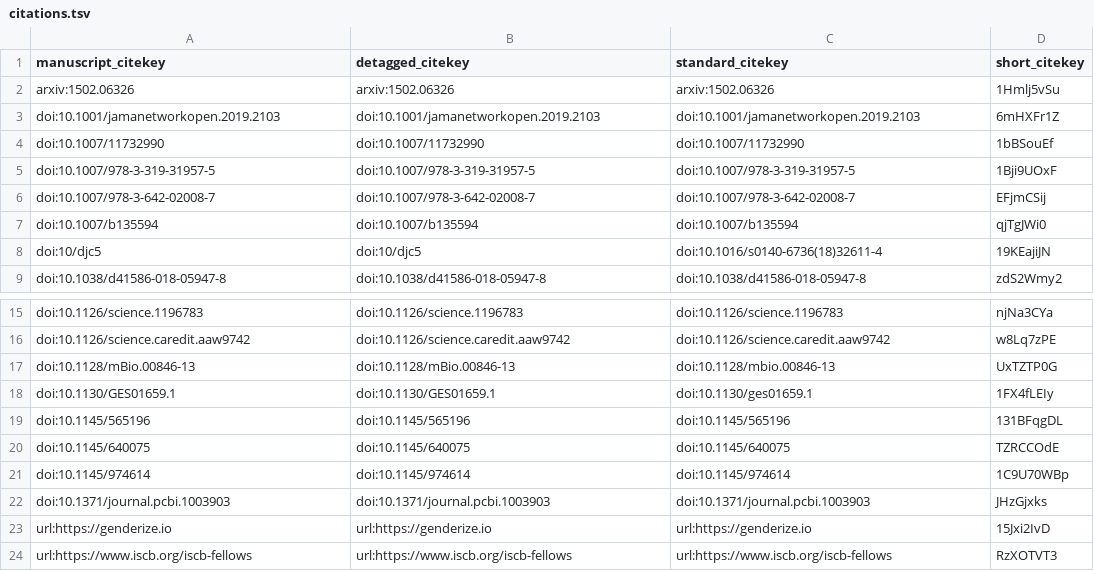
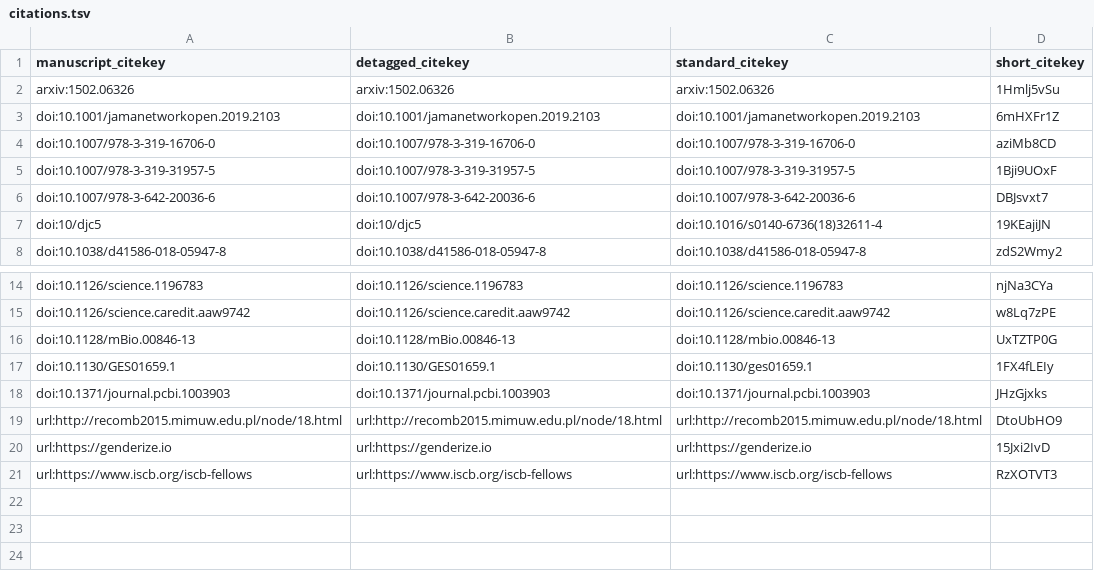
Before and after one commit to greenelab/iscb-diversity-manuscript, a TSV file: citations.tsv, drawn as a sheet; only a part is shown, gaps mark what is left out; removed rows and columns are numbered as before the commit, all else as after; the diff names each change by its address in the sheet, - before the commit and + after, or states it on an @@ line.

Commit message:
Merge pull request #6 from greenelab/add-figs [ci skip]
This build is based on
https://github.com/greenelab/iscb-diversity-manuscript/commit/3f0c9714727ce1967e459bcef10066bbff35b203.

This commit was created by the following CI build and job:
https://github.com/greenelab/iscb-diversity-manuscript/commit/3f0c9714727ce1967e459bcef10066bbff35b203/checks
https://github.com/greenelab/iscb-diversity-manuscript/runs/run2

The full commit message that triggered this build is copied below:

Merge pull request #6 from greenelab/add-figs

Build completed & this is an improvement! Woo! 🎉

```diff
--- a/citations.tsv
+++ b/citations.tsv
-row 4: doi:10.1007/11732990 | doi:10.1007/11732990 | doi:10.1007/11732990 | 1bBSouEf
+row 4: doi:10.1007/978-3-319-16706-0 | doi:10.1007/978-3-319-16706-0 | doi:10.1007/978-3-319-16706-0 | aziMb8CD
-row 6: doi:10.1007/978-3-642-02008-7 | doi:10.1007/978-3-642-02008-7 | doi:10.1007/978-3-642-02008-7 | EFjmCSij
-row 7: doi:10.1007/b135594 | doi:10.1007/b135594 | doi:10.1007/b135594 | qjTgJWi0
+row 6: doi:10.1007/978-3-642-20036-6 | doi:10.1007/978-3-642-20036-6 | doi:10.1007/978-3-642-20036-6 | DBJsvxt7
-row 19: doi:10.1145/565196 | doi:10.1145/565196 | doi:10.1145/565196 | 131BFqgDL
-row 20: doi:10.1145/640075 | doi:10.1145/640075 | doi:10.1145/640075 | TZRCCOdE
-row 21: doi:10.1145/974614 | doi:10.1145/974614 | doi:10.1145/974614 | 1C9U70WBp
+row 19: url:http://recomb2015.mimuw.edu.pl/node/18.html | url:http://recomb2015.mimuw.edu.pl/node/18.html | url:http://recomb2015.mimuw.edu.pl/node/18.html | DtoUbHO9
```
Also changed, not shown: 5 other files.
